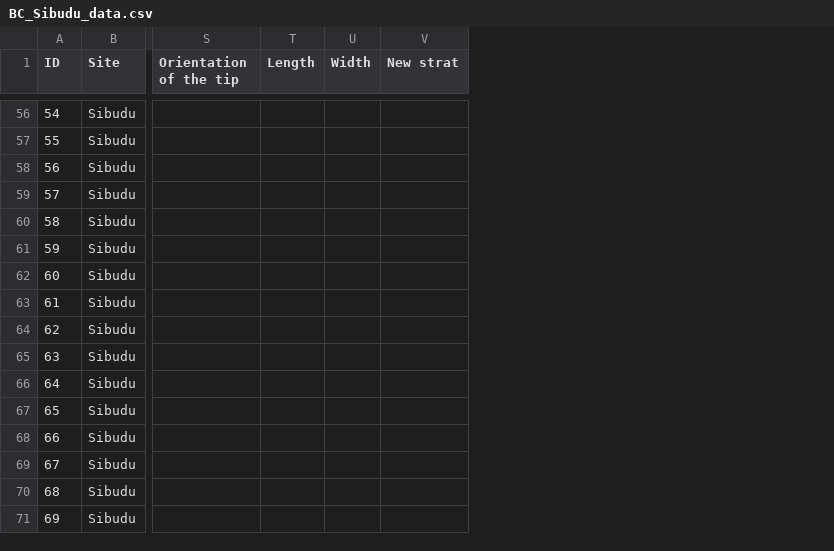
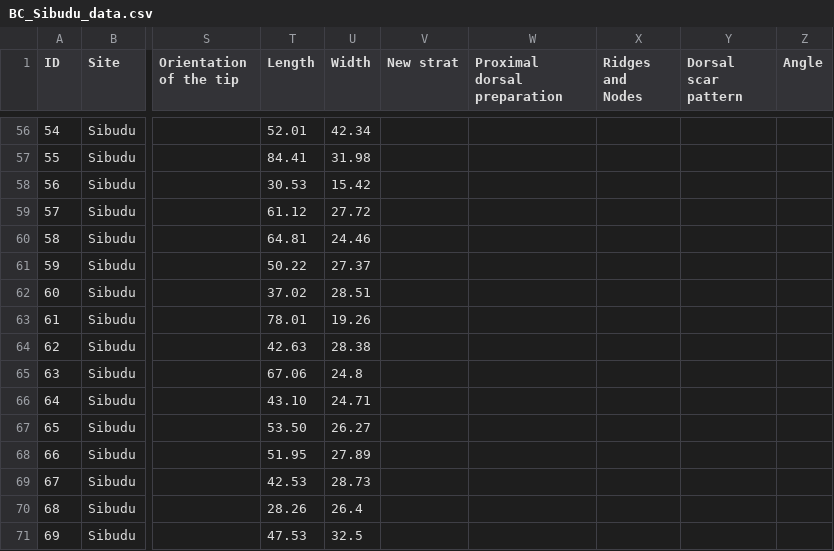
Before and after one commit to lucytimbrell/post-HP_points, a CSV file: BC_Sibudu_data.csv, drawn as a sheet; only a part is shown, gaps mark what is left out; the diff covers the shown part only; the diff names each change by its address in the sheet, - before the commit and + after, or states it on an @@ line.

```diff
--- a/BC_Sibudu_data.csv
+++ b/BC_Sibudu_data.csv
+column W (Proximal dorsal preparation), empty
+column X (Ridges and Nodes), empty
+column Y (Dorsal scar pattern), empty
+column Z (Angle), empty
-T56 (Length): (empty)
+T56 (Length): 52.01
-U56 (Width): (empty)
+U56 (Width): 42.34
-T57 (Length): (empty)
+T57 (Length): 84.41
-U57 (Width): (empty)
+U57 (Width): 31.98
-T58 (Length): (empty)
+T58 (Length): 30.53
-U58 (Width): (empty)
+U58 (Width): 15.42
-T59 (Length): (empty)
+T59 (Length): 61.12
-U59 (Width): (empty)
+U59 (Width): 27.72
-T60 (Length): (empty)
+T60 (Length): 64.81
-U60 (Width): (empty)
+U60 (Width): 24.46
-T61 (Length): (empty)
+T61 (Length): 50.22
-U61 (Width): (empty)
+U61 (Width): 27.37
-T62 (Length): (empty)
+T62 (Length): 37.02
-U62 (Width): (empty)
+U62 (Width): 28.51
-T63 (Length): (empty)
+T63 (Length): 78.01
-U63 (Width): (empty)
+U63 (Width): 19.26
-T64 (Length): (empty)
+T64 (Length): 42.63
-U64 (Width): (empty)
+U64 (Width): 28.38
-T65 (Length): (empty)
+T65 (Length): 67.06
-U65 (Width): (empty)
+U65 (Width): 24.8
-T66 (Length): (empty)
+T66 (Length): 43.10
-U66 (Width): (empty)
+U66 (Width): 24.71
-T67 (Length): (empty)
+T67 (Length): 53.50
-U67 (Width): (empty)
+U67 (Width): 26.27
-T68 (Length): (empty)
+T68 (Length): 51.95
-U68 (Width): (empty)
+U68 (Width): 27.89
-T69 (Length): (empty)
+T69 (Length): 42.53
-U69 (Width): (empty)
+U69 (Width): 28.73
-T70 (Length): (empty)
+T70 (Length): 28.26
-U70 (Width): (empty)
+U70 (Width): 26.4
-T71 (Length): (empty)
+T71 (Length): 47.53
-U71 (Width): (empty)
+U71 (Width): 32.5
```
Also changed, not shown: 143 edited cells elsewhere in this file.
